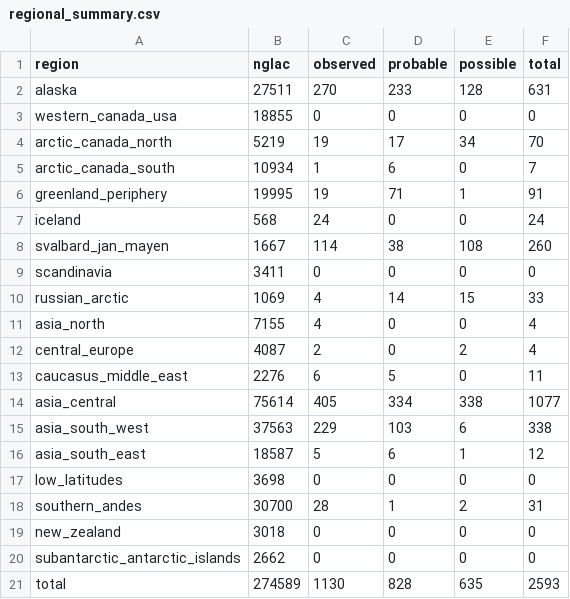
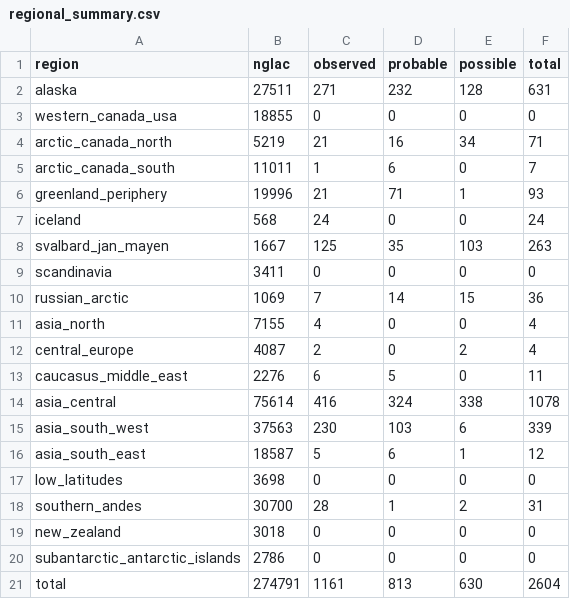
Before and after one commit to iamdonovan/rgi07-surges, a CSV file: regional_summary.csv, drawn as a sheet.

```diff
--- a/regional_summary.csv
+++ b/regional_summary.csv
@@ -1,11 +1,11 @@
 region,nglac,observed,probable,possible,total
-alaska,27511,270,233,128,631
+alaska,27511,271,232,128,631
 western_canada_usa,18855,0,0,0,0
-arctic_canada_north,5219,19,17,34,70
-arctic_canada_south,10934,1,6,0,7
-greenland_periphery,19995,19,71,1,91
+arctic_canada_north,5219,21,16,34,71
+arctic_canada_south,11011,1,6,0,7
+greenland_periphery,19996,21,71,1,93
 iceland,568,24,0,0,24
-svalbard_jan_mayen,1667,114,38,108,260
+svalbard_jan_mayen,1667,125,35,103,263
 scandinavia,3411,0,0,0,0
-russian_arctic,1069,4,14,15,33
+russian_arctic,1069,7,14,15,36
 asia_north,7155,4,0,0,4
@@ -13,4 +13,4 @@ central_europe,4087,2,0,2,4
 caucasus_middle_east,2276,6,5,0,11
-asia_central,75614,405,334,338,1077
-asia_south_west,37563,229,103,6,338
+asia_central,75614,416,324,338,1078
+asia_south_west,37563,230,103,6,339
 asia_south_east,18587,5,6,1,12
@@ -19,3 +19,3 @@ southern_andes,30700,28,1,2,31
 new_zealand,3018,0,0,0,0
-subantarctic_antarctic_islands,2662,0,0,0,0
-total,274589,1130,828,635,2593
+subantarctic_antarctic_islands,2786,0,0,0,0
+total,274791,1161,813,630,2604
```
Also changed, not shown: data/final_surgetable.csv, 2 other files.
